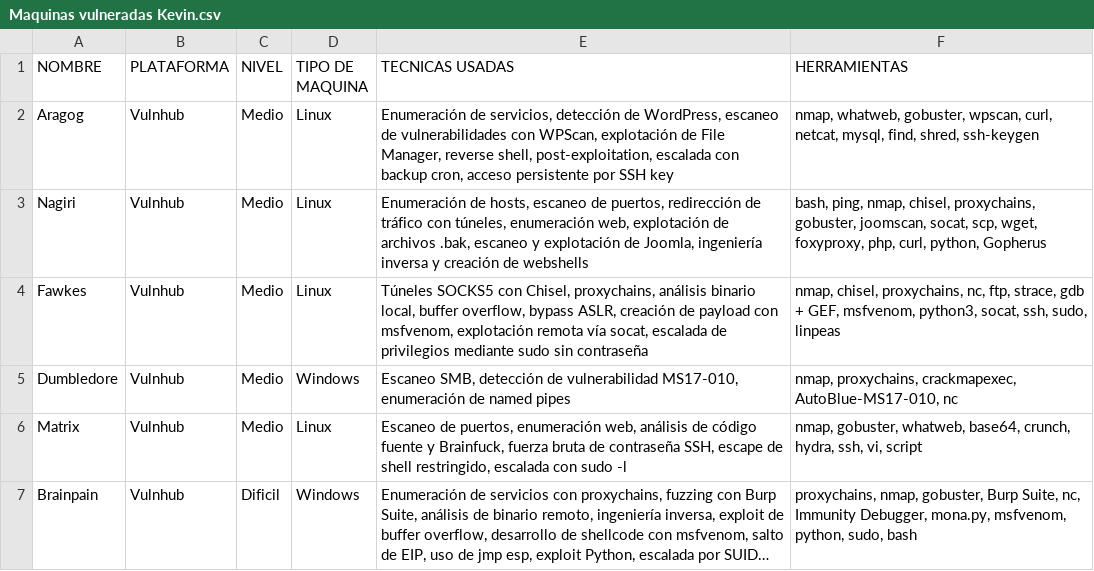
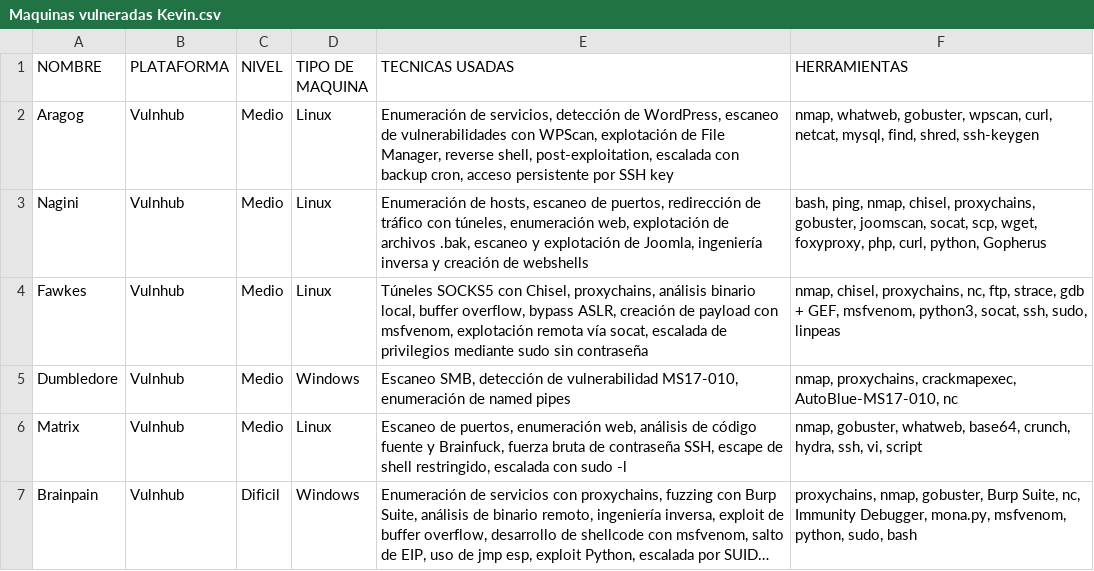
Before and after one commit to KevinCoronado/Maquinas-vulneradas, a CSV file: Maquinas vulneradas Kevin.csv, drawn as a sheet; long unchanged cells end in ….

Commit message:
Add files via upload

```diff
--- a/Maquinas vulneradas Kevin.csv
+++ b/Maquinas vulneradas Kevin.csv
@@ -2,3 +2,3 @@
 Aragog;Vulnhub;Medio;Linux;Enumeración de servicios, detección de WordPress, escaneo de vulnerabilidades con WPScan, explotación de File Manager, reverse shell, post-exploitation, escalada con backup cron, acceso persistente por SSH key;nmap, whatweb, gobuster, wpscan, curl, netcat, mysql, find, shred, ssh-keygen
-Nagiri;Vulnhub;Medio;Linux;Enumeración de hosts, escaneo de puertos, redirección de tráfico con túneles, enumeración web, explotación de archivos .bak, escaneo y explotación de Joomla, ingeniería inversa y creación de webshells;bash, ping, nmap, chisel, proxychains, gobuster, joomscan, socat, scp, wget, foxyproxy, php, curl, python, Gopherus
+Nagini;Vulnhub;Medio;Linux;Enumeración de hosts, escaneo de puertos, redirección de tráfico con túneles, enumeración web, explotación de archivos .bak, escaneo y explotación de Joomla, ingeniería inversa y creación de webshells;bash, ping, nmap, chisel, proxychains, gobuster, joomscan, socat, scp, wget, foxyproxy, php, curl, python, Gopherus
 Fawkes;Vulnhub;Medio;Linux;Túneles SOCKS5 con Chisel, proxychains, análisis binario local, buffer overflow, bypass ASLR, creación de payload con msfvenom, explotación remota vía socat, escalada de privilegios mediante sudo sin contraseña;nmap, chisel, proxychains, nc, ftp, strace, gdb + GEF, msfvenom, python3, socat, ssh, sudo, linpeas
```
